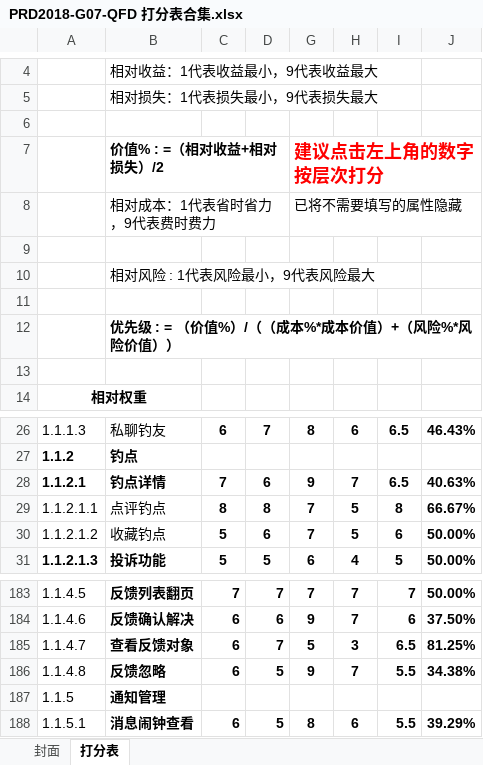
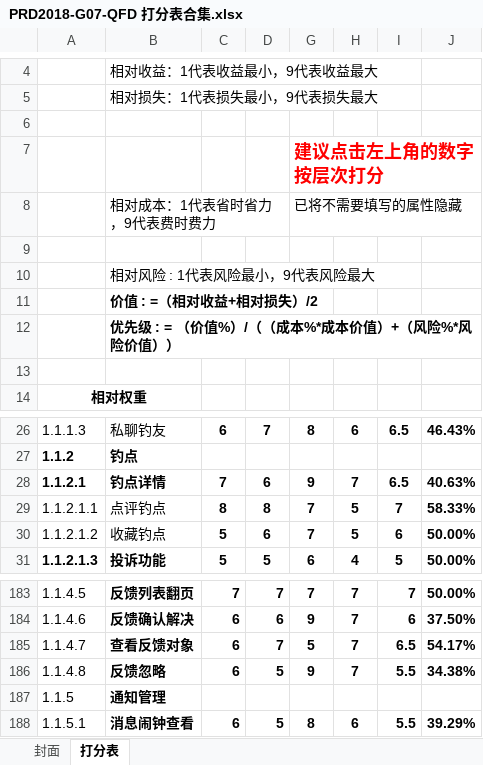
Before and after one commit to popopoi/PRD2018-G07, an Excel workbook: 受控文档/需求分析/QFD/PRD2018-G07-QFD 打分表合集.xlsx, sheet 打分表, drawn as a sheet; only a part is shown, gaps mark what is left out; values as stored, in another font and other column widths than the file's, no borders; the diff covers the shown part only; the diff names each change by its address in the sheet, - before the commit and + after, or states it on an @@ line.

```diff
--- a/受控文档/需求分析/QFD/PRD2018-G07-QFD 打分表合集.xlsx (sheet 打分表)
+++ b/受控文档/需求分析/QFD/PRD2018-G07-QFD 打分表合集.xlsx (sheet 打分表)
-B7: 价值% : =（相对收益+相对损失）/2
+B7: (empty)
-B11: (empty)
+B11: 价值 : =（相对收益+相对损失）/2
-I29: 8
+I29: 7
-J29: 66.67%
+J29: 58.33%
-H185: 3
+H185: 7
-J185: 81.25%
+J185: 54.17%
```
Also changed, not shown: 25 edited cells elsewhere in this sheet.
